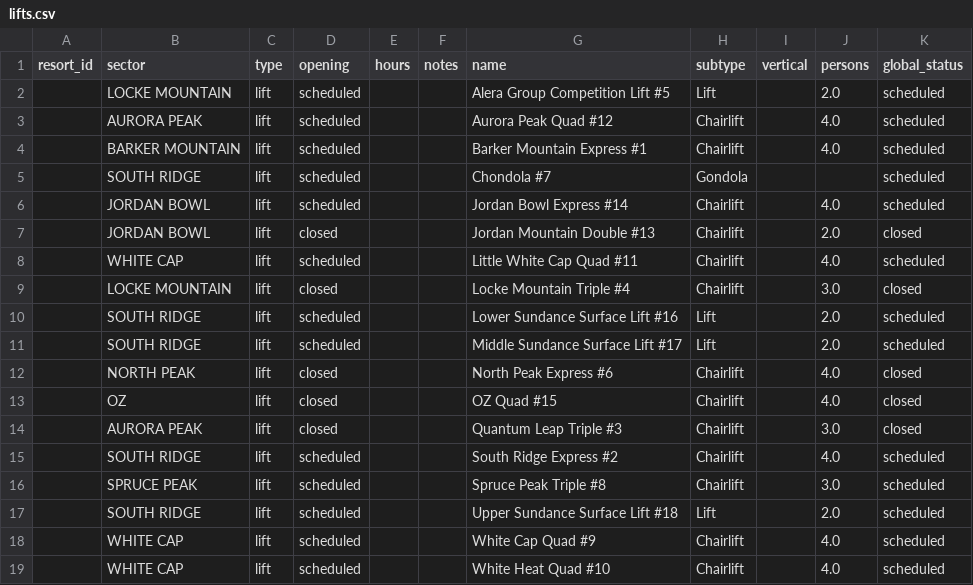
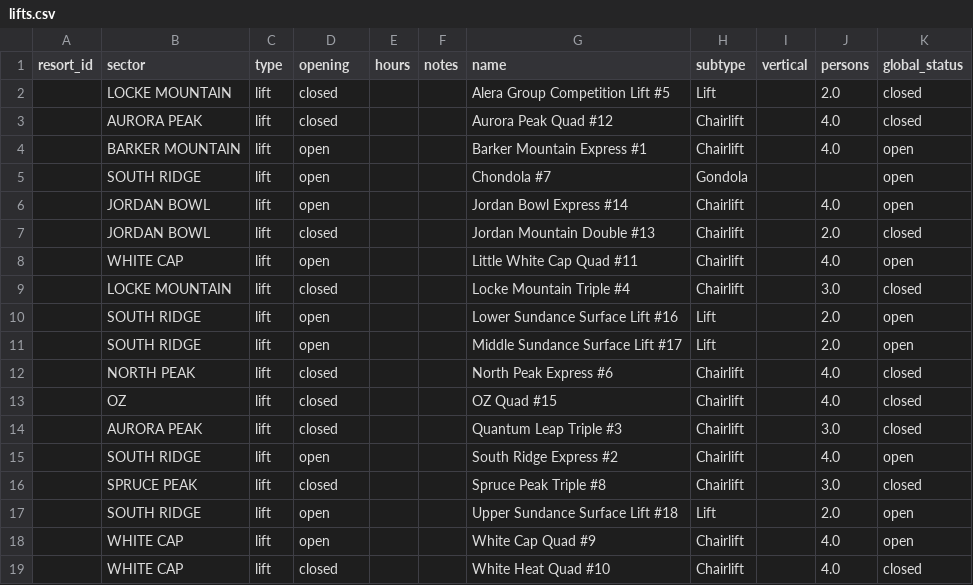
Before and after one commit to abkfenris/SundayRiverConditions, a CSV file: lifts.csv, drawn as a sheet.

```diff
--- a/lifts.csv
+++ b/lifts.csv
@@ -1,12 +1,12 @@
 resort_id,sector,type,opening,hours,notes,name,subtype,vertical,persons,global_status
-,LOCKE MOUNTAIN,lift,scheduled,,,Alera Group Competition Lift #5,Lift,,2.0,scheduled
-,AURORA PEAK,lift,scheduled,,,Aurora Peak Quad #12,Chairlift,,4.0,scheduled
-,BARKER MOUNTAIN,lift,scheduled,,,Barker Mountain Express #1,Chairlift,,4.0,scheduled
-,SOUTH RIDGE,lift,scheduled,,,Chondola #7,Gondola,,,scheduled
-,JORDAN BOWL,lift,scheduled,,,Jordan Bowl Express #14,Chairlift,,4.0,scheduled
+,LOCKE MOUNTAIN,lift,closed,,,Alera Group Competition Lift #5,Lift,,2.0,closed
+,AURORA PEAK,lift,closed,,,Aurora Peak Quad #12,Chairlift,,4.0,closed
+,BARKER MOUNTAIN,lift,open,,,Barker Mountain Express #1,Chairlift,,4.0,open
+,SOUTH RIDGE,lift,open,,,Chondola #7,Gondola,,,open
+,JORDAN BOWL,lift,open,,,Jordan Bowl Express #14,Chairlift,,4.0,open
 ,JORDAN BOWL,lift,closed,,,Jordan Mountain Double #13,Chairlift,,2.0,closed
-,WHITE CAP,lift,scheduled,,,Little White Cap Quad #11,Chairlift,,4.0,scheduled
+,WHITE CAP,lift,open,,,Little White Cap Quad #11,Chairlift,,4.0,open
 ,LOCKE MOUNTAIN,lift,closed,,,Locke Mountain Triple #4,Chairlift,,3.0,closed
-,SOUTH RIDGE,lift,scheduled,,,Lower Sundance Surface Lift #16,Lift,,2.0,scheduled
-,SOUTH RIDGE,lift,scheduled,,,Middle Sundance Surface Lift #17,Lift,,2.0,scheduled
+,SOUTH RIDGE,lift,open,,,Lower Sundance Surface Lift #16,Lift,,2.0,open
+,SOUTH RIDGE,lift,open,,,Middle Sundance Surface Lift #17,Lift,,2.0,open
 ,NORTH PEAK,lift,closed,,,North Peak Express #6,Chairlift,,4.0,closed
@@ -14,6 +14,6 @@ resort_id,sector,type,opening,hours,notes,name,subtype,vertical,persons,global_s
 ,AURORA PEAK,lift,closed,,,Quantum Leap Triple #3,Chairlift,,3.0,closed
-,SOUTH RIDGE,lift,scheduled,,,South Ridge Express #2,Chairlift,,4.0,scheduled
-,SPRUCE PEAK,lift,scheduled,,,Spruce Peak Triple #8,Chairlift,,3.0,scheduled
-,SOUTH RIDGE,lift,scheduled,,,Upper Sundance Surface Lift #18,Lift,,2.0,scheduled
-,WHITE CAP,lift,scheduled,,,White Cap Quad #9,Chairlift,,4.0,scheduled
-,WHITE CAP,lift,scheduled,,,White Heat Quad #10,Chairlift,,4.0,scheduled
+,SOUTH RIDGE,lift,open,,,South Ridge Express #2,Chairlift,,4.0,open
+,SPRUCE PEAK,lift,closed,,,Spruce Peak Triple #8,Chairlift,,3.0,closed
+,SOUTH RIDGE,lift,open,,,Upper Sundance Surface Lift #18,Lift,,2.0,open
+,WHITE CAP,lift,open,,,White Cap Quad #9,Chairlift,,4.0,open
+,WHITE CAP,lift,closed,,,White Heat Quad #10,Chairlift,,4.0,closed
```
Also changed, not shown: 1 other file.
